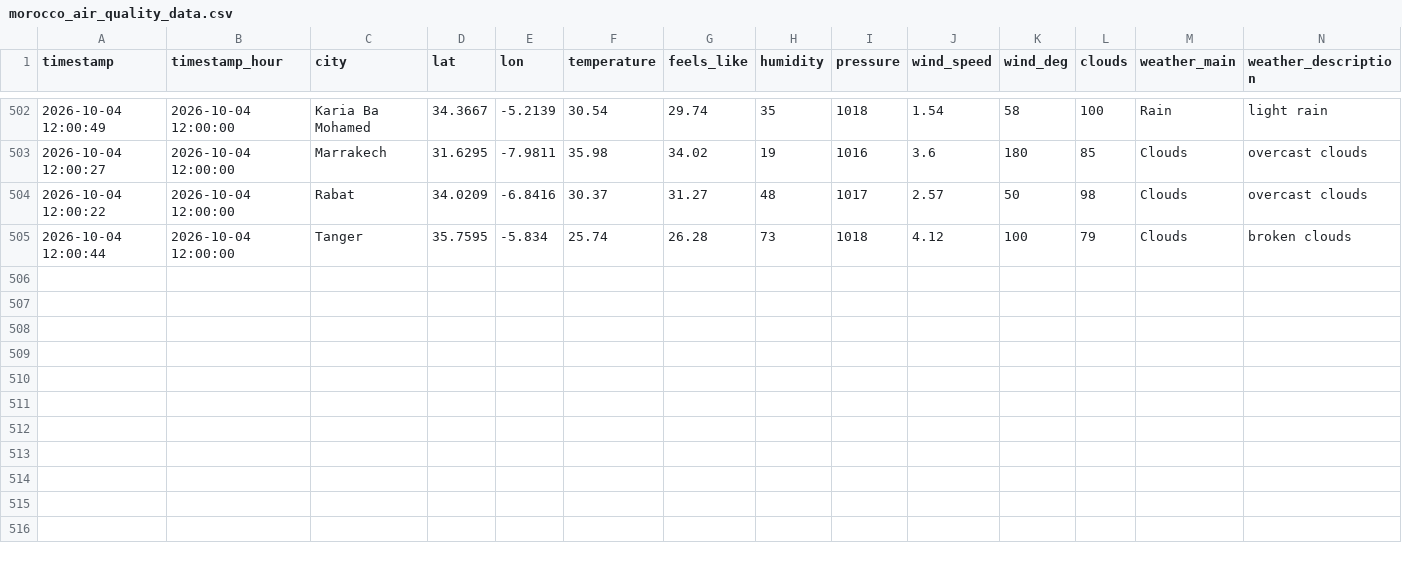
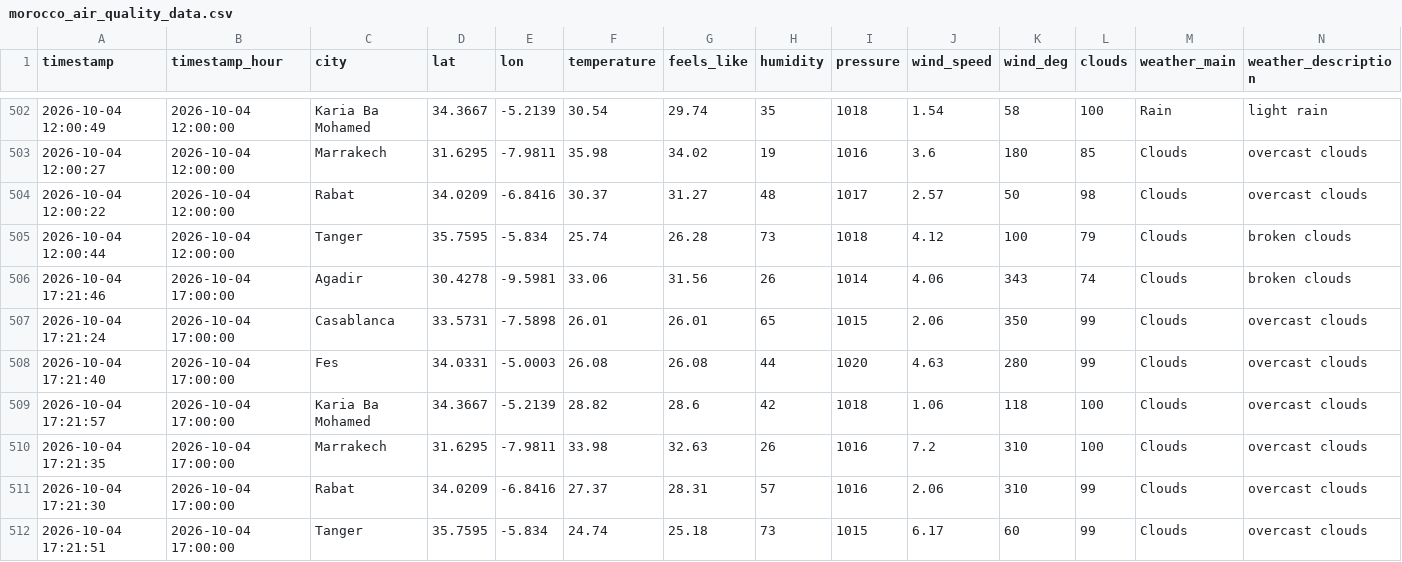
Before and after one commit to Bilal51002/air-quality-prediction-morocco, a CSV file: data/raw/morocco_air_quality_data.csv, drawn as a sheet; only a part is shown, gaps mark what is left out; rows hold the shown columns only; the diff names each change by its address in the sheet, - before the commit and + after, or states it on an @@ line.

```diff
--- a/data/raw/morocco_air_quality_data.csv
+++ b/data/raw/morocco_air_quality_data.csv
+row 506: 2026-10-04 17:21:46 | 2026-10-04 17:00:00 | Agadir | 30.4278 | -9.5981 | 33.06 | 31.56 | 26 | 1014 | 4.06 | 343 | 74 | Clouds | broken clouds
+row 507: 2026-10-04 17:21:24 | 2026-10-04 17:00:00 | Casablanca | 33.5731 | -7.5898 | 26.01 | 26.01 | 65 | 1015 | 2.06 | 350 | 99 | Clouds | overcast clouds
+row 508: 2026-10-04 17:21:40 | 2026-10-04 17:00:00 | Fes | 34.0331 | -5.0003 | 26.08 | 26.08 | 44 | 1020 | 4.63 | 280 | 99 | Clouds | overcast clouds
+row 509: 2026-10-04 17:21:57 | 2026-10-04 17:00:00 | Karia Ba Mohamed | 34.3667 | -5.2139 | 28.82 | 28.6 | 42 | 1018 | 1.06 | 118 | 100 | Clouds | overcast clouds
+row 510: 2026-10-04 17:21:35 | 2026-10-04 17:00:00 | Marrakech | 31.6295 | -7.9811 | 33.98 | 32.63 | 26 | 1016 | 7.2 | 310 | 100 | Clouds | overcast clouds
+row 511: 2026-10-04 17:21:30 | 2026-10-04 17:00:00 | Rabat | 34.0209 | -6.8416 | 27.37 | 28.31 | 57 | 1016 | 2.06 | 310 | 99 | Clouds | overcast clouds
+row 512: 2026-10-04 17:21:51 | 2026-10-04 17:00:00 | Tanger | 35.7595 | -5.834 | 24.74 | 25.18 | 73 | 1015 | 6.17 | 60 | 99 | Clouds | overcast clouds
```
